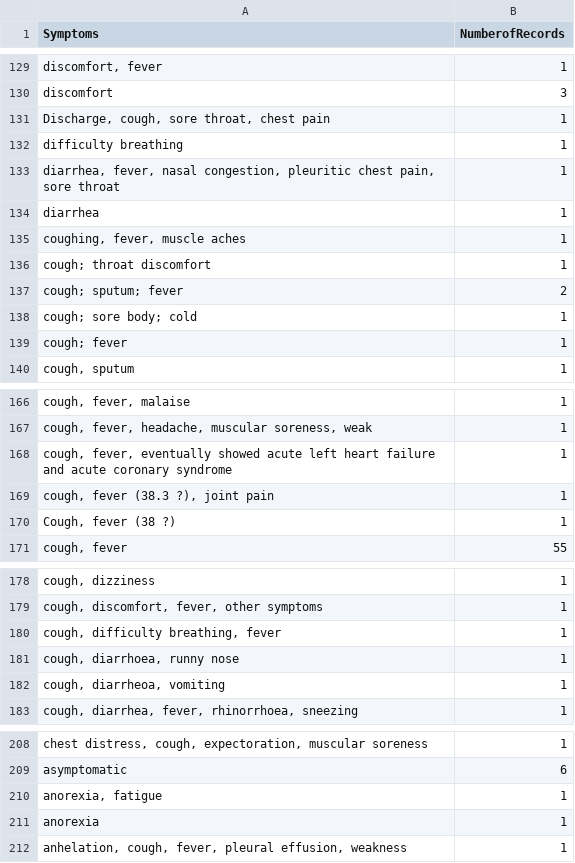
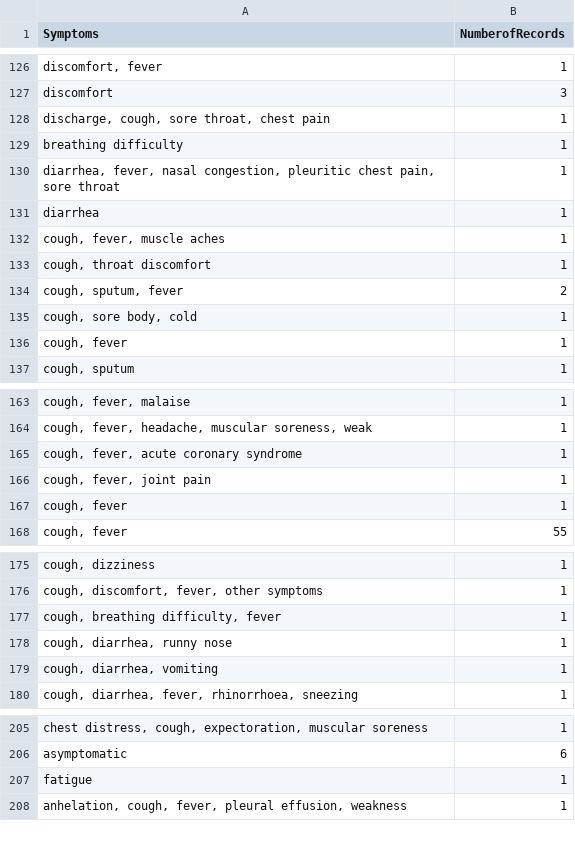
Before and after one commit to jose383/COVID-19-Data-Visualization, a CSV file: data/P3/G3.csv (was graphs/P3/G5/G5.csv), drawn as a sheet; only a part is shown, gaps mark what is left out; removed rows and columns are numbered as before the commit, all else as after; the diff covers the shown part only; the diff names each change by its address in the sheet, - before the commit and + after, or states it on an @@ line.

```diff
--- a/graphs/P3/G5/G5.csv
+++ b/data/P3/G3.csv
-A128 (Symptoms): Discharge, cough, sore throat, chest pain
+A128 (Symptoms): discharge, cough, sore throat, chest pain
-A129 (Symptoms): difficulty breathing
+A129 (Symptoms): breathing difficulty
-A132 (Symptoms): coughing, fever, muscle aches
+A132 (Symptoms): cough, fever, muscle aches
-A133 (Symptoms): cough; throat discomfort
+A133 (Symptoms): cough, throat discomfort
-A134 (Symptoms): cough; sputum; fever
+A134 (Symptoms): cough, sputum, fever
-A135 (Symptoms): cough; sore body; cold
+A135 (Symptoms): cough, sore body, cold
-A136 (Symptoms): cough; fever
+A136 (Symptoms): cough, fever
-A165 (Symptoms): cough, fever, eventually showed acute left heart failure and acute coronary…
+A165 (Symptoms): cough, fever, acute coronary…
-A166 (Symptoms): cough, fever (38.3 ?), joint pain
+A166 (Symptoms): cough, fever, joint pain
-A167 (Symptoms): Cough, fever (38 ?)
+A167 (Symptoms): cough, fever
-A177 (Symptoms): cough, difficulty breathing, fever
+A177 (Symptoms): cough, breathing difficulty, fever
-A178 (Symptoms): cough, diarrhoea, runny nose
+A178 (Symptoms): cough, diarrhea, runny nose
-A179 (Symptoms): cough, diarrheoa, vomiting
+A179 (Symptoms): cough, diarrhea, vomiting
-A207 (Symptoms): anorexia, fatigue
+A207 (Symptoms): fatigue
-row 211: anorexia | 1
```
Also changed, not shown: 1 added row, 4 removed rows and 78 edited cells elsewhere in this file, 30 other files.
